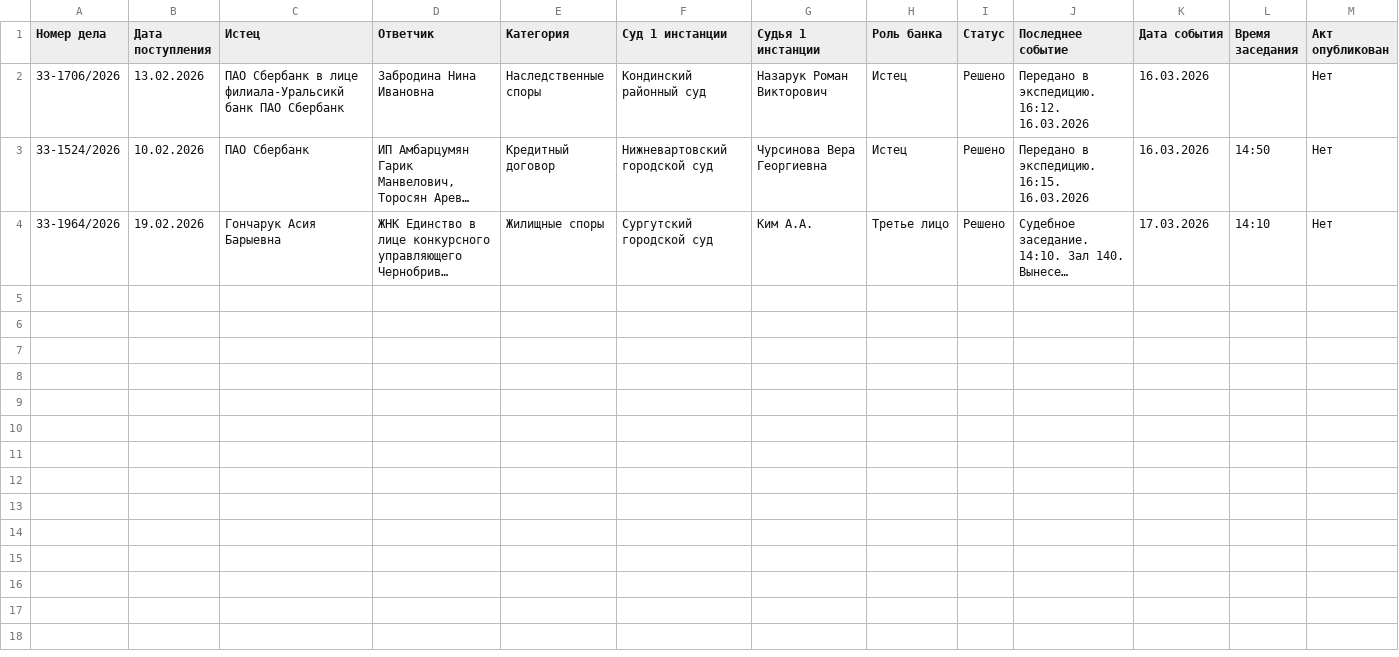
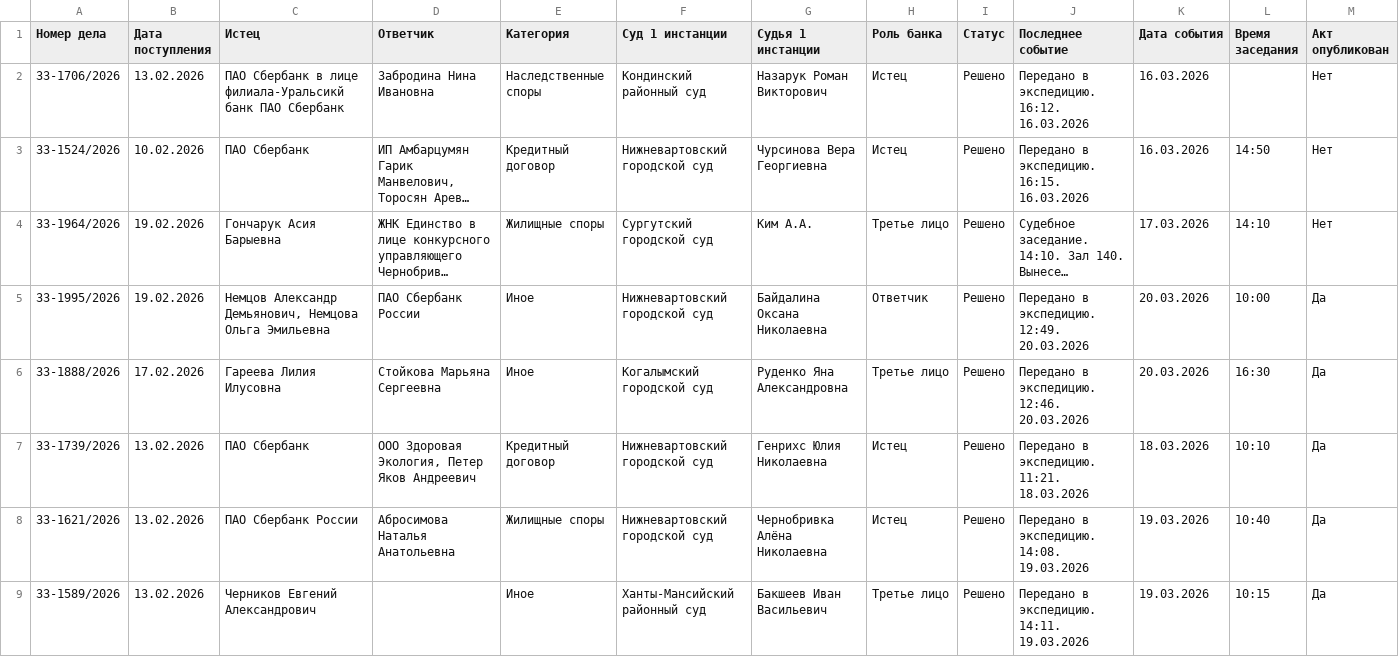
Before and after one commit to SelivanovAS/dashboard, a CSV file: data/sberbank_cases_archive.csv, drawn as a sheet; only a part is shown; long unchanged cells end in …; rows hold the shown columns only; the diff covers the shown part only; the diff names each change by its address in the sheet, - before the commit and + after, or states it on an @@ line.

```diff
--- a/data/sberbank_cases_archive.csv
+++ b/data/sberbank_cases_archive.csv
+row 5: 33-1995/2026 | 19.02.2026 | Немцов Александр Демьянович, Немцова Ольга Эмильевна | ПАО Сбербанк России | Иное | Нижневартовский городской суд | Байдалина Оксана Николаевна | Ответчик | Решено | Передано в экспедицию. 12:49. 20.03.2026 | 20.03.2026 | 10:00 | Да
+row 6: 33-1888/2026 | 17.02.2026 | Гареева Лилия Илусовна | Стойкова Марьяна Сергеевна | Иное | Когалымский городской суд | Руденко Яна Александровна | Третье лицо | Решено | Передано в экспедицию. 12:46. 20.03.2026 | 20.03.2026 | 16:30 | Да
+row 7: 33-1739/2026 | 13.02.2026 | ПАО Сбербанк | ООО Здоровая Экология, Петер Яков Андреевич | Кредитный договор | Нижневартовский городской суд | Генрихс Юлия Николаевна | Истец | Решено | Передано в экспедицию. 11:21. 18.03.2026 | 18.03.2026 | 10:10 | Да
+row 8: 33-1621/2026 | 13.02.2026 | ПАО Сбербанк России | Абросимова Наталья Анатольевна | Жилищные споры | Нижневартовский городской суд | Чернобривка Алёна Николаевна | Истец | Решено | Передано в экспедицию. 14:08. 19.03.2026 | 19.03.2026 | 10:40 | Да
+row 9: 33-1589/2026 | 13.02.2026 | Черников Евгений Александрович |  | Иное | Ханты-Мансийский районный суд | Бакшеев Иван Васильевич | Третье лицо | Решено | Передано в экспедицию. 14:11. 19.03.2026 | 19.03.2026 | 10:15 | Да
```
Also changed, not shown: 4 added rows elsewhere in this file, data/sberbank_cases.csv, 2 other files.
